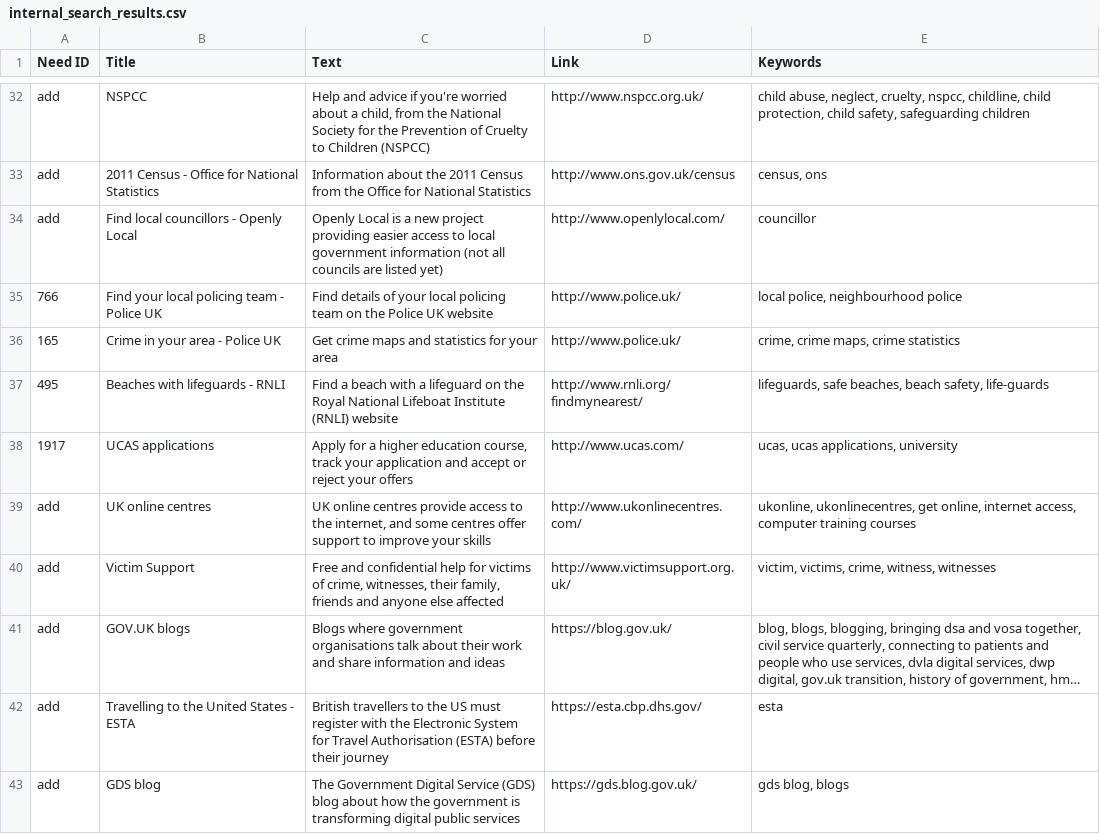
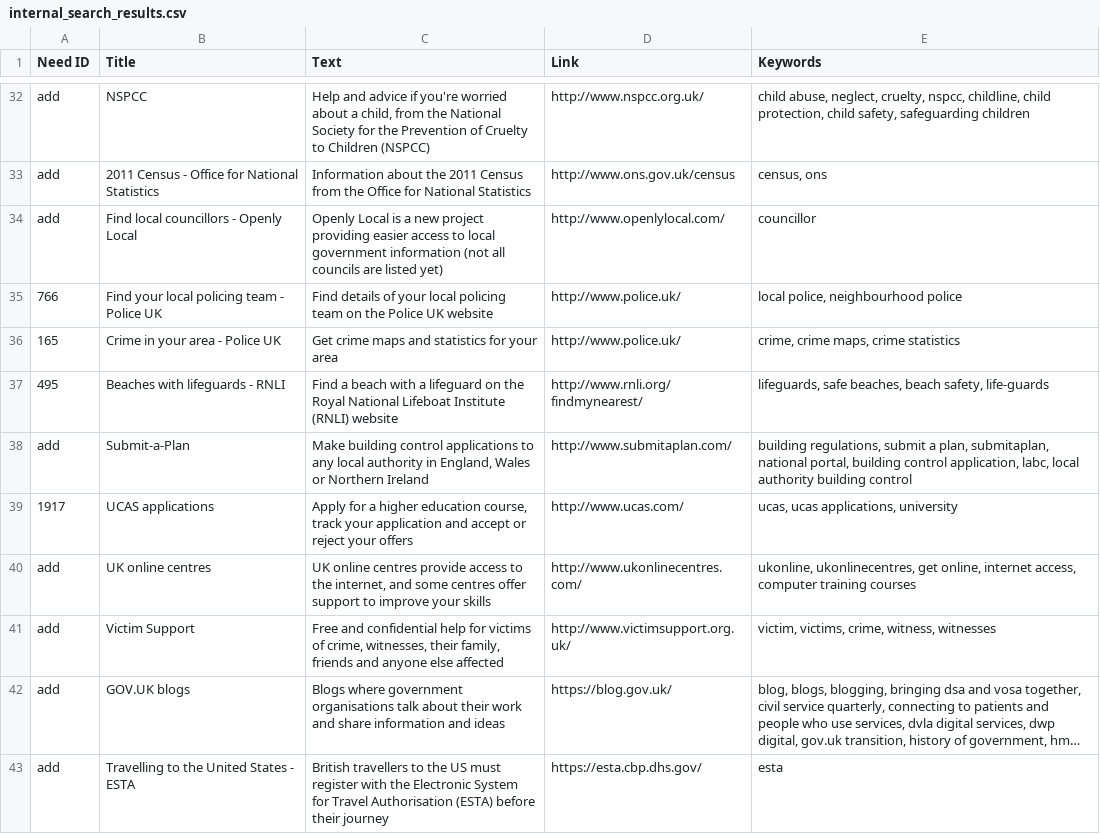
Before and after one commit to alphagov/recommended-links, a CSV file: data/index/recommended-link/internal_search_results.csv, drawn as a sheet; only a part is shown, gaps mark what is left out; the shorter side is filled out with more unchanged rows; long unchanged cells end in ….

Commit message:
Add Submit-a-Plan

```diff
--- a/data/index/recommended-link/internal_search_results.csv
+++ b/data/index/recommended-link/internal_search_results.csv
@@ -37,2 +37,3 @@ add,Find local councillors - Openly Local,Openly Local is a new project providin
 495,Beaches with lifeguards - RNLI,Find a beach with a lifeguard on the Royal National Lifeboat Institute (RNLI) website,http://www.rnli.org/findmynearest/,"lifeguards, safe beaches, beach safety, life-guards"
+add,Submit-a-Plan,"Make building control applications to any local authority in England, Wales or Northern Ireland",http://www.submitaplan.com/,"building regulations, submit a plan, submitaplan, national portal, building control application, labc, local authority building control"
 1917,UCAS applications,"Apply for a higher education course, track your application and accept or reject your offers",http://www.ucas.com/,"ucas, ucas applications, university"
```
